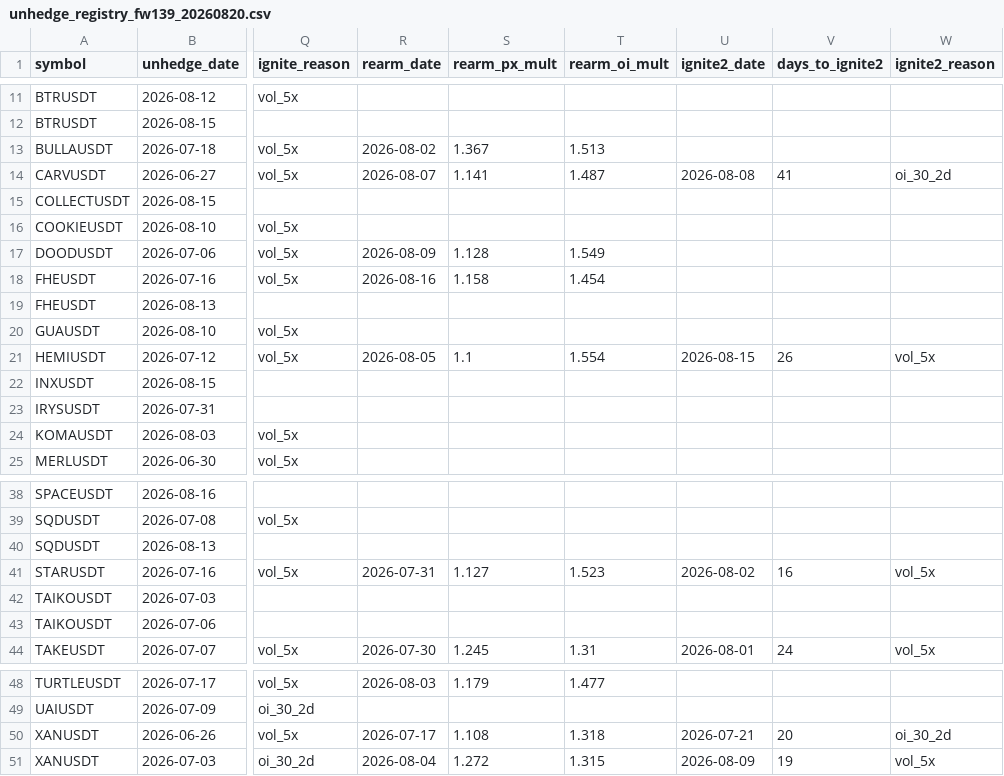
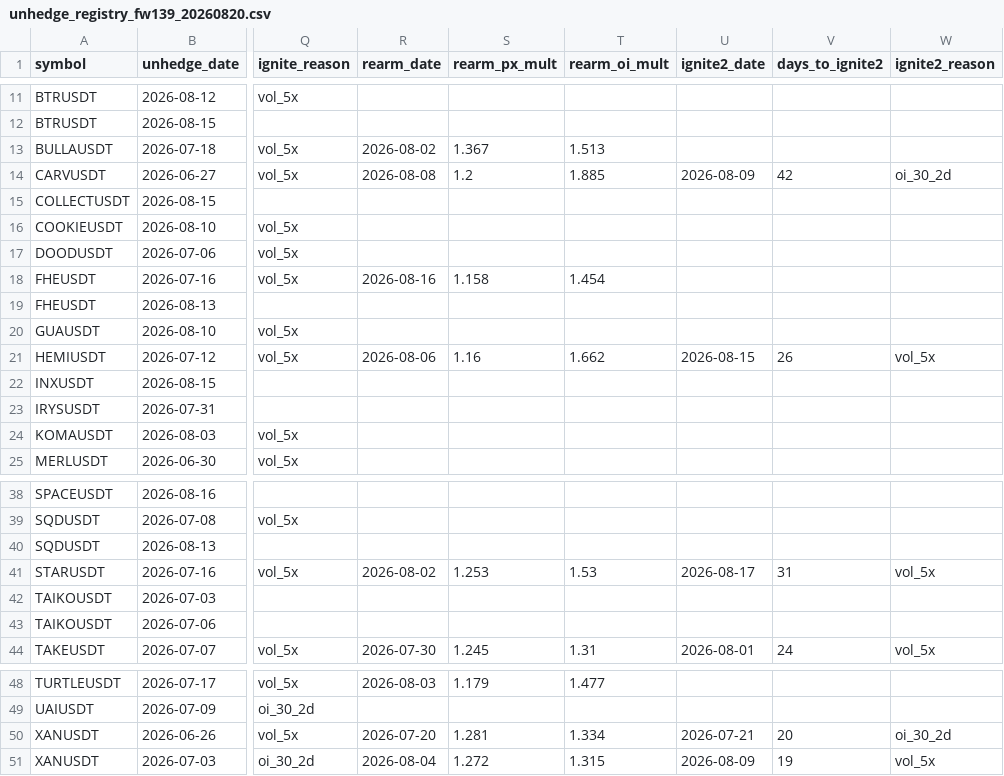
Before and after one commit to Tienbui228/whale_data, a CSV file: data/registry/unhedge_registry_fw139_20260820.csv, drawn as a sheet; only a part is shown, gaps mark what is left out; the diff names each change by its address in the sheet, - before the commit and + after, or states it on an @@ line.

```diff
--- a/data/registry/unhedge_registry_fw139_20260820.csv
+++ b/data/registry/unhedge_registry_fw139_20260820.csv
-R14 (rearm_date): 2026-08-07
+R14 (rearm_date): 2026-08-08
-S14 (rearm_px_mult): 1.141
+S14 (rearm_px_mult): 1.2
-T14 (rearm_oi_mult): 1.487
+T14 (rearm_oi_mult): 1.885
-U14 (ignite2_date): 2026-08-08
+U14 (ignite2_date): 2026-08-09
-V14 (days_to_ignite2): 41
+V14 (days_to_ignite2): 42
-R17 (rearm_date): 2026-08-09
+R17 (rearm_date): (empty)
-S17 (rearm_px_mult): 1.128
+S17 (rearm_px_mult): (empty)
-T17 (rearm_oi_mult): 1.549
+T17 (rearm_oi_mult): (empty)
-R21 (rearm_date): 2026-08-05
+R21 (rearm_date): 2026-08-06
-S21 (rearm_px_mult): 1.1
+S21 (rearm_px_mult): 1.16
-T21 (rearm_oi_mult): 1.554
+T21 (rearm_oi_mult): 1.662
-R41 (rearm_date): 2026-07-31
+R41 (rearm_date): 2026-08-02
-S41 (rearm_px_mult): 1.127
+S41 (rearm_px_mult): 1.253
-T41 (rearm_oi_mult): 1.523
+T41 (rearm_oi_mult): 1.53
-U41 (ignite2_date): 2026-08-02
+U41 (ignite2_date): 2026-08-17
-V41 (days_to_ignite2): 16
+V41 (days_to_ignite2): 31
-R50 (rearm_date): 2026-07-17
+R50 (rearm_date): 2026-07-20
-S50 (rearm_px_mult): 1.108
+S50 (rearm_px_mult): 1.281
-T50 (rearm_oi_mult): 1.318
+T50 (rearm_oi_mult): 1.334
```
Also changed, not shown: 2 other files.
